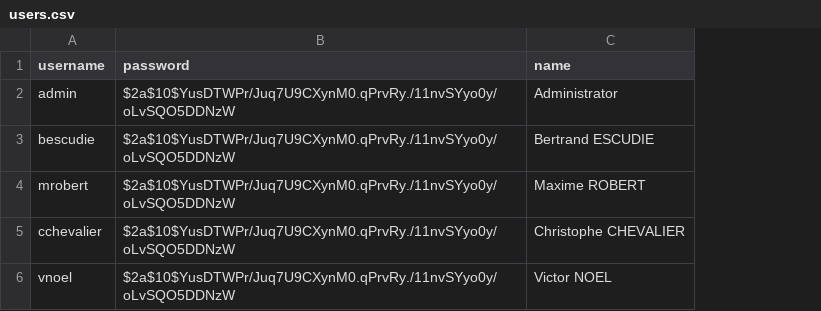
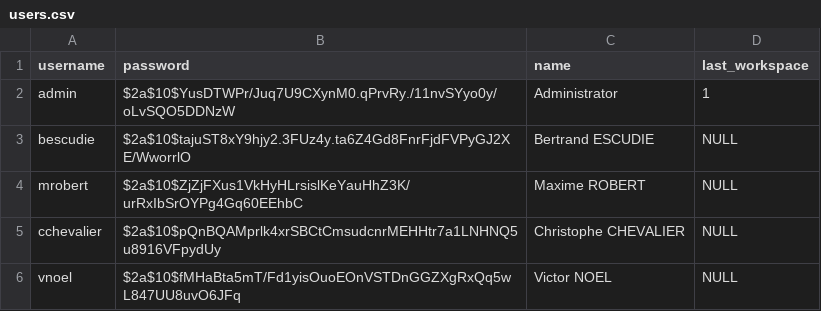
Before and after one commit to petalslink/petals-cockpit, a CSV file: e2e/data/users.csv, drawn as a sheet; the diff names each change by its address in the sheet, - before the commit and + after, or states it on an @@ line.

Commit message:
test(product): ensure all e2e tests pass with the backend
 - admin mock user has now a lastWorkspace, vnoel doesn't
 - workspaces list for mock only returns the correct workspaces w.r.t.
 to the connected user
 - only execute a subset of the e2e tests for the product

Closes #285

```diff
--- a/e2e/data/users.csv
+++ b/e2e/data/users.csv
+column D (last_workspace), rows 2-6: 1 | NULL | NULL | NULL | NULL
-B3 (password): $2a$10$YusDTWPr/Juq7U9CXynM0.qPrvRy./11nvSYyo0y/oLvSQO5DDNzW
+B3 (password): $2a$10$tajuST8xY9hjy2.3FUz4y.ta6Z4Gd8FnrFjdFVPyGJ2XE/WworrlO
-B4 (password): $2a$10$YusDTWPr/Juq7U9CXynM0.qPrvRy./11nvSYyo0y/oLvSQO5DDNzW
+B4 (password): $2a$10$ZjZjFXus1VkHyHLrsislKeYauHhZ3K/urRxIbSrOYPg4Gq60EEhbC
-B5 (password): $2a$10$YusDTWPr/Juq7U9CXynM0.qPrvRy./11nvSYyo0y/oLvSQO5DDNzW
+B5 (password): $2a$10$pQnBQAMprlk4xrSBCtCmsudcnrMEHHtr7a1LNHNQ5u8916VFpydUy
-B6 (password): $2a$10$YusDTWPr/Juq7U9CXynM0.qPrvRy./11nvSYyo0y/oLvSQO5DDNzW
+B6 (password): $2a$10$fMHaBta5mT/Fd1yisOuoEOnVSTDnGGZXgRxQq5wL847UU8uvO6JFq
```
Also changed, not shown: 15 other files.
